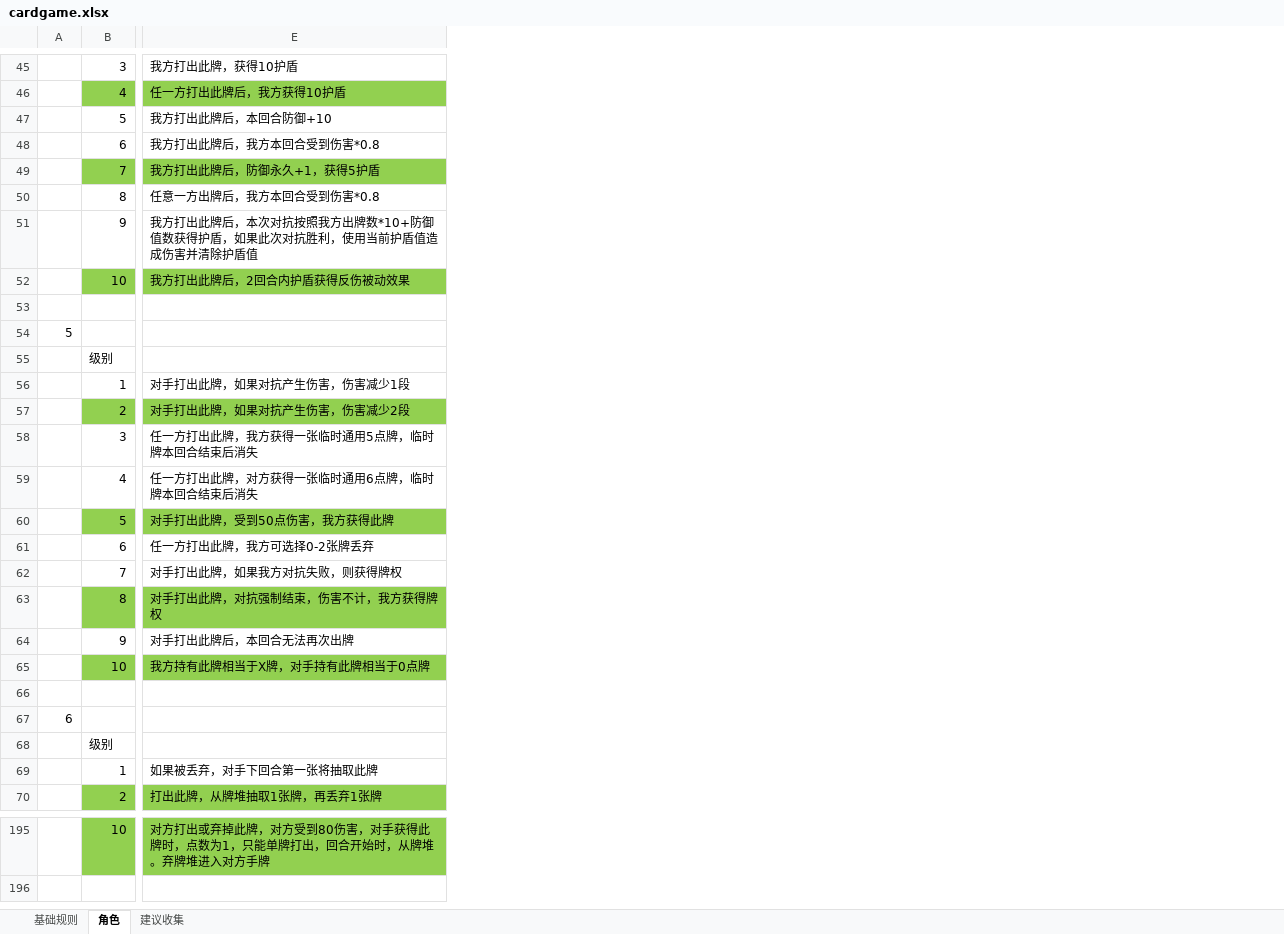
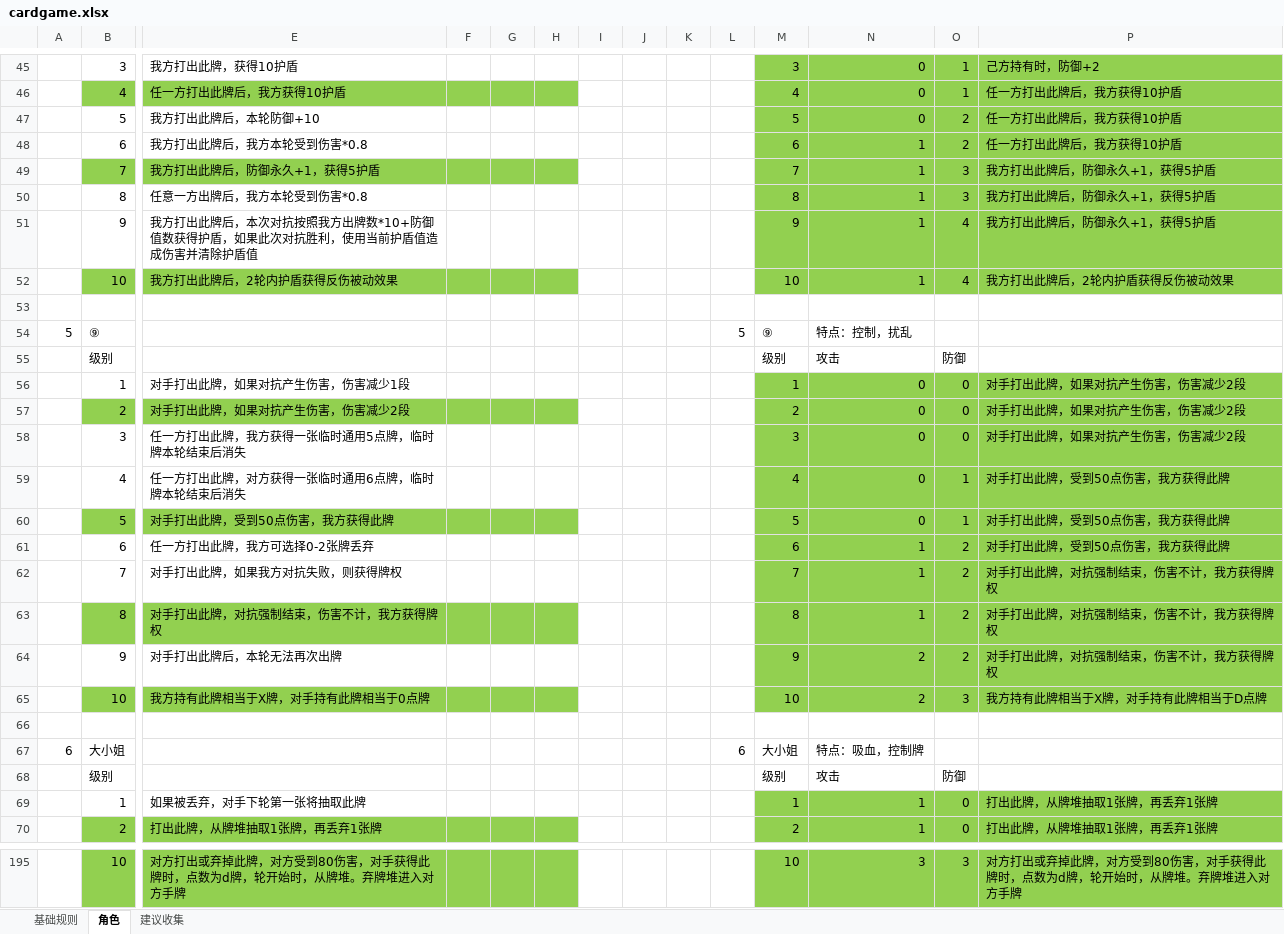
Before and after one commit to tyrdom/vertxtry, an Excel workbook: design/cardgame.xlsx, sheet 角色, drawn as a sheet; only a part is shown, gaps mark what is left out; values as stored, in another font and other column widths than the file's, no borders; the diff covers the shown part only; the diff names each change by its address in the sheet, - before the commit and + after, or states it on an @@ line.

```diff
--- a/design/cardgame.xlsx (sheet 角色)
+++ b/design/cardgame.xlsx (sheet 角色)
+column F, empty
+column G, empty
+column H, empty
+column I, empty
+column J, empty
+column K, empty
+column L, rows 54-67: 5 |  |  |  |  |  |  |  |  |  |  |  |  | 6
+column M, rows 45-70: 3 | 4 | 5 | 6 | 7 | 8 | 9 | 10 |  | ⑨ | 级别 | 1 | 2 | 3 | 4 | 5 | 6 | 7 | 8 | 9 | 10 |  | 大小姐 | 级别 | 1 | 2; row 195: 10
+column N, rows 45-70: 0 | 0 | 0 | 1 | 1 | 1 | 1 | 1 |  | 特点：控制，扰乱 | 攻击 | 0 | 0 | 0 | 0 | 0 | 1 | 1 | 1 | 2 | 2 |  | 特点：吸血，控制牌 | 攻击 | 1 | 1; row 195: 3
+column O, rows 45-70: 1 | 1 | 2 | 2 | 3 | 3 | 4 | 4 |  |  | 防御 | 0 | 0 | 0 | 1 | 1 | 2 | 2 | 2 | 2 | 3 |  |  | 防御 | 0 | 0; row 195: 3
+column P, rows 45-70: 己方持有时，防御+2 | 任一方打出此牌后，我方获得10护盾 | 任一方打出此牌后，我方获得10护盾 | 任一方打出此牌后，我方获得10护盾 | 我方打出此牌后，防御永久+1，获得5护盾 | 我方打出此牌后，防御永久+1，获得5护盾 | 我方打出此牌后，防御永久+1，获得5护盾 | 我方打出此牌后，2轮内护盾获得反伤被动效果 |  |  |  | 对手打出此牌，如果对抗产生伤害，伤害减少2段 | 对手打出此牌，如果对抗产生伤害，伤害减少2段 | 对手打出此牌，如果对抗产生伤害，伤害减少2段 | 对手打出此牌，受到50点伤害，我方获得此牌 | 对手打出此牌，受到50点伤害，我方获得此牌 | 对手打出此牌，受到50点伤害，我方获得此牌 | 对手打出此牌，对抗强制结束，伤害不计，我方获得牌权 | 对手打出此牌，对抗强制结束，伤害不计，我方获得牌权 | 对手打出此牌，对抗强制结束，伤害不计，我方获得牌权 | 我方持有此牌相当于X牌，对手持有此牌相当于D点牌 |  |  |  | 打出此牌，从牌堆抽取1张牌，再丢弃1张牌 | 打出此牌，从牌堆抽取1张牌，再丢弃1张牌; row 195: 对方打出或弃掉此牌，对方受到80伤害，对手获得此牌时，点数为d牌，轮开始时，从牌堆。弃牌堆进入对方手牌
-E47: 我方打出此牌后，本回合防御+10
+E47: 我方打出此牌后，本轮防御+10
-E48: 我方打出此牌后，我方本回合受到伤害*0.8
+E48: 我方打出此牌后，我方本轮受到伤害*0.8
-E50: 任意一方出牌后，我方本回合受到伤害*0.8
+E50: 任意一方出牌后，我方本轮受到伤害*0.8
-E52: 我方打出此牌后，2回合内护盾获得反伤被动效果
+E52: 我方打出此牌后，2轮内护盾获得反伤被动效果
-B54: (empty)
+B54: ⑨
-E58: 任一方打出此牌，我方获得一张临时通用5点牌，临时牌本回合结束后消失
+E58: 任一方打出此牌，我方获得一张临时通用5点牌，临时牌本轮结束后消失
-E59: 任一方打出此牌，对方获得一张临时通用6点牌，临时牌本回合结束后消失
+E59: 任一方打出此牌，对方获得一张临时通用6点牌，临时牌本轮结束后消失
-E64: 对手打出此牌后，本回合无法再次出牌
+E64: 对手打出此牌后，本轮无法再次出牌
-B67: (empty)
+B67: 大小姐
-E69: 如果被丢弃，对手下回合第一张将抽取此牌
+E69: 如果被丢弃，对手下轮第一张将抽取此牌
-E195: …，点数为1，只能单牌打出，回合开始时，…
+E195: …，点数为d牌，轮开始时，…
```
Also changed, not shown: 51 edited cells and cell formats elsewhere in this sheet, sheet 基础规则, 3 other files.
